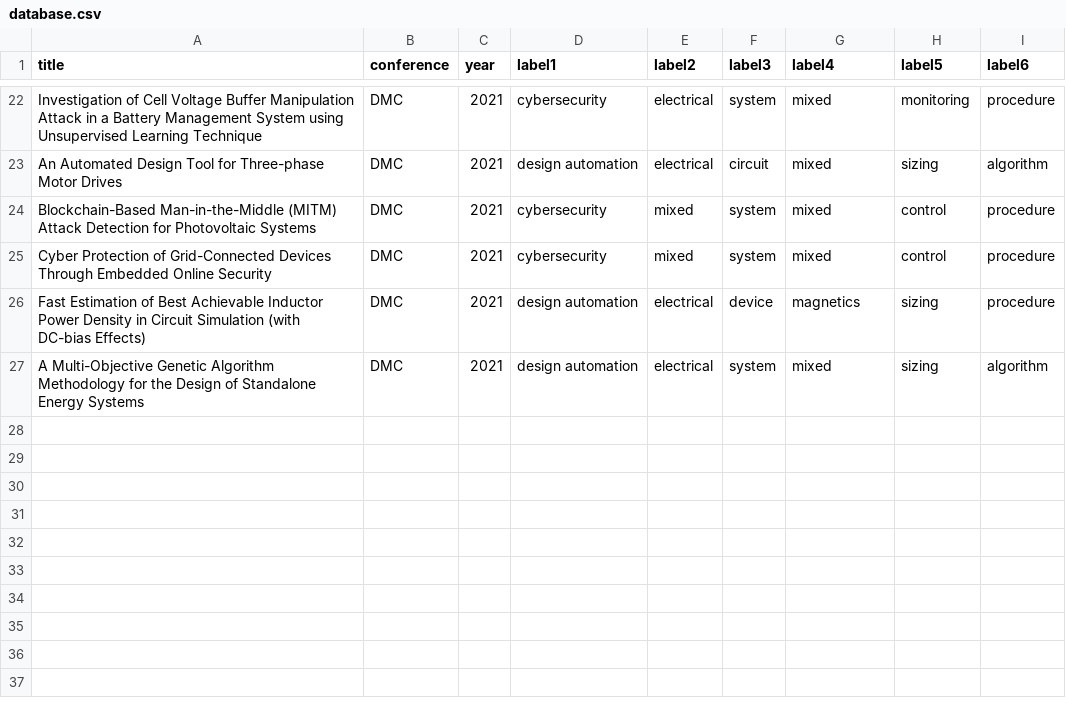
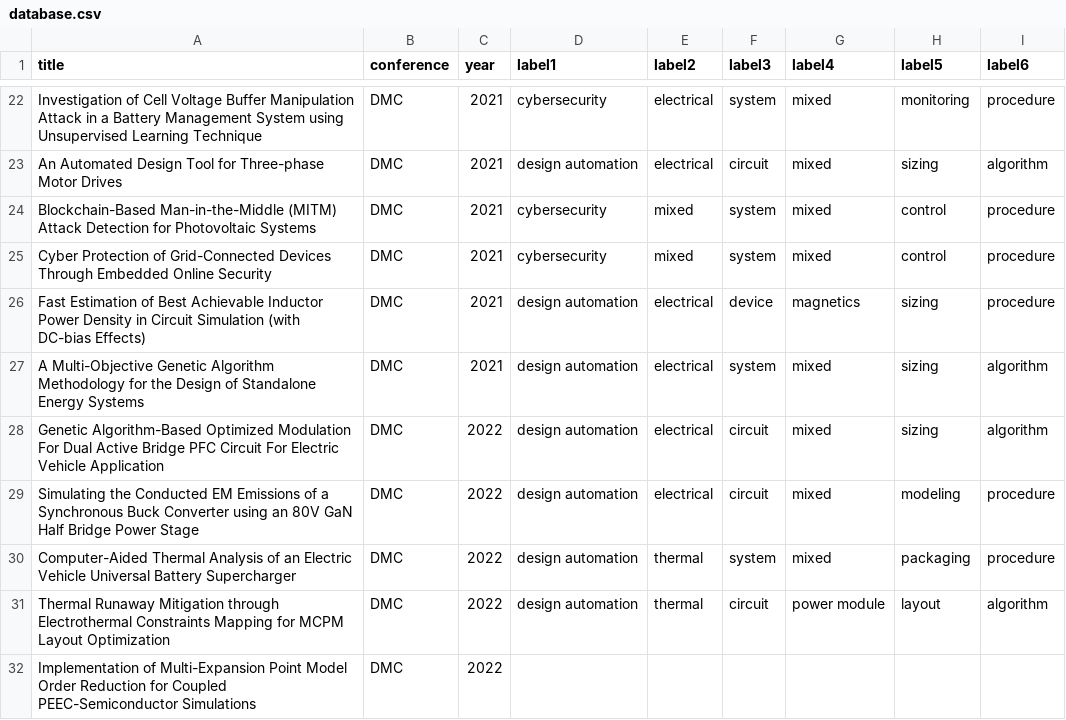
Before and after one commit to TiMo3654/APE, a CSV file: database.csv, drawn as a sheet; only a part is shown, gaps mark what is left out.

Commit message:
better data

```diff
--- a/database.csv
+++ b/database.csv
@@ -27 +27,6 @@ Fast Estimation of Best Achievable Inductor Power Density in Circuit Simulation
 A Multi-Objective Genetic Algorithm Methodology for the Design of Standalone Energy Systems, DMC, 2021, design automation, electrical, system, mixed, sizing, algorithm
+Genetic Algorithm-Based Optimized Modulation For Dual Active Bridge PFC Circuit For Electric Vehicle Application, DMC, 2022, design automation, electrical, circuit, mixed, sizing, algorithm
+Simulating the Conducted EM Emissions of a Synchronous Buck Converter using an 80V GaN Half Bridge Power Stage, DMC, 2022, design automation, electrical, circuit, mixed, modeling, procedure
+Computer-Aided Thermal Analysis of an Electric Vehicle Universal Battery Supercharger, DMC, 2022, design automation, thermal, system, mixed, packaging, procedure
+Thermal Runaway Mitigation through Electrothermal Constraints Mapping for MCPM Layout Optimization, DMC, 2022, design automation, thermal, circuit, power module, layout, algorithm
+Implementation of Multi-Expansion Point Model Order Reduction for Coupled PEEC-Semiconductor Simulations, DMC, 2022,
```
Also changed, not shown: 3 other files.
